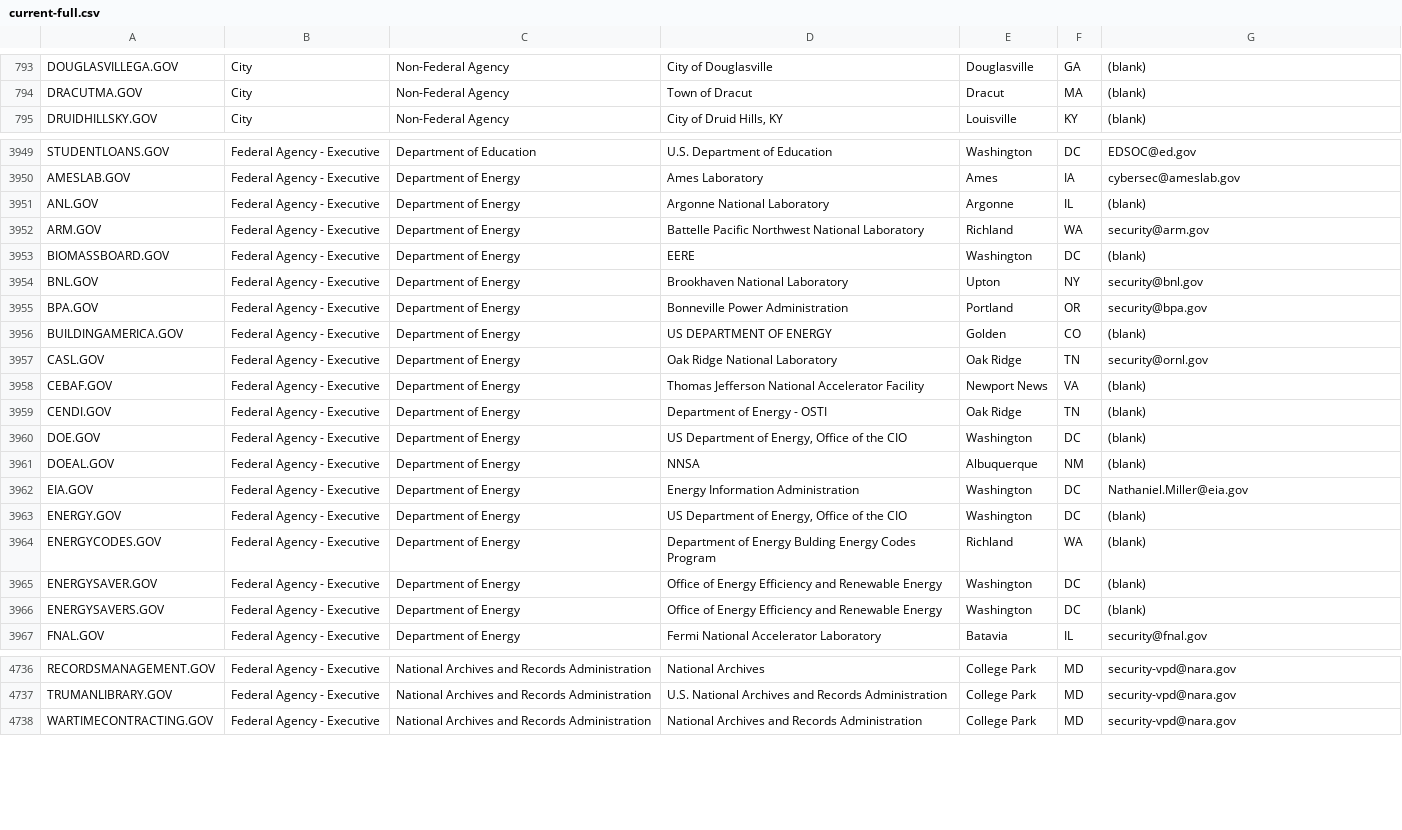
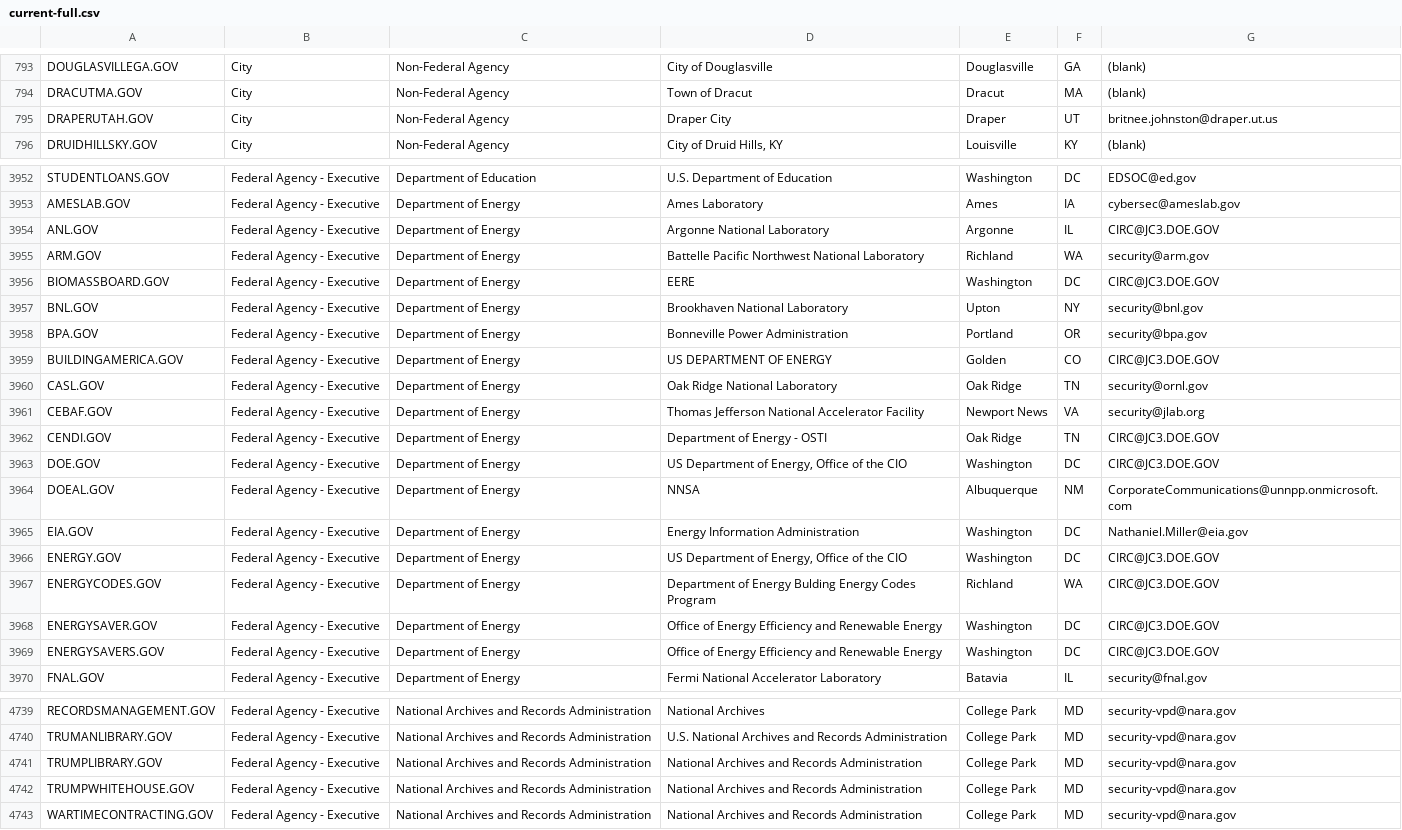
Before and after one commit to GSA/data, a CSV file: dotgov-domains/current-full.csv, drawn as a sheet; only a part is shown, gaps mark what is left out; the diff covers the shown part only.

```diff
--- a/dotgov-domains/current-full.csv
+++ b/dotgov-domains/current-full.csv
@@ -794,2 +794,3 @@ DOUGLASVILLEGA.GOV,City,Non-Federal Agency,City of Douglasville,Douglasville,GA,
 DRACUTMA.GOV,City,Non-Federal Agency,Town of Dracut,Dracut,MA,(blank)
+DRAPERUTAH.GOV,City,Non-Federal Agency,Draper City,Draper,UT,britnee.johnston@draper.ut.us
 DRUIDHILLSKY.GOV,City,Non-Federal Agency,"City of Druid Hills, KY",Louisville,KY,(blank)
@@ -3950,18 +3953,18 @@ STUDENTLOANS.GOV,Federal Agency - Executive,Department of Education,U.S. Departm
 AMESLAB.GOV,Federal Agency - Executive,Department of Energy,Ames Laboratory,Ames,IA,cybersec@ameslab.gov
-ANL.GOV,Federal Agency - Executive,Department of Energy,Argonne National Laboratory,Argonne,IL,(blank)
+ANL.GOV,Federal Agency - Executive,Department of Energy,Argonne National Laboratory,Argonne,IL,CIRC@JC3.DOE.GOV
 ARM.GOV,Federal Agency - Executive,Department of Energy,Battelle Pacific Northwest National Laboratory,Richland,WA,security@arm.gov
-BIOMASSBOARD.GOV,Federal Agency - Executive,Department of Energy,EERE,Washington,DC,(blank)
+BIOMASSBOARD.GOV,Federal Agency - Executive,Department of Energy,EERE,Washington,DC,CIRC@JC3.DOE.GOV
 BNL.GOV,Federal Agency - Executive,Department of Energy,Brookhaven National Laboratory,Upton,NY,security@bnl.gov
 BPA.GOV,Federal Agency - Executive,Department of Energy,Bonneville Power Administration,Portland,OR,security@bpa.gov
-BUILDINGAMERICA.GOV,Federal Agency - Executive,Department of Energy,US DEPARTMENT OF ENERGY,Golden,CO,(blank)
+BUILDINGAMERICA.GOV,Federal Agency - Executive,Department of Energy,US DEPARTMENT OF ENERGY,Golden,CO,CIRC@JC3.DOE.GOV
 CASL.GOV,Federal Agency - Executive,Department of Energy,Oak Ridge National Laboratory,Oak Ridge,TN,security@ornl.gov
-CEBAF.GOV,Federal Agency - Executive,Department of Energy,Thomas Jefferson National Accelerator Facility,Newport News,VA,(blank)
-CENDI.GOV,Federal Agency - Executive,Department of Energy,Department of Energy - OSTI,Oak Ridge,TN,(blank)
-DOE.GOV,Federal Agency - Executive,Department of Energy,"US Department of Energy, Office of the CIO",Washington,DC,(blank)
-DOEAL.GOV,Federal Agency - Executive,Department of Energy,NNSA,Albuquerque,NM,(blank)
+CEBAF.GOV,Federal Agency - Executive,Department of Energy,Thomas Jefferson National Accelerator Facility,Newport News,VA,security@jlab.org
+CENDI.GOV,Federal Agency - Executive,Department of Energy,Department of Energy - OSTI,Oak Ridge,TN,CIRC@JC3.DOE.GOV
+DOE.GOV,Federal Agency - Executive,Department of Energy,"US Department of Energy, Office of the CIO",Washington,DC,CIRC@JC3.DOE.GOV
+DOEAL.GOV,Federal Agency - Executive,Department of Energy,NNSA,Albuquerque,NM,CorporateCommunications@unnpp.onmicrosoft.com
 EIA.GOV,Federal Agency - Executive,Department of Energy,Energy Information Administration,Washington,DC,Nathaniel.Miller@eia.gov
-ENERGY.GOV,Federal Agency - Executive,Department of Energy,"US Department of Energy, Office of the CIO",Washington,DC,(blank)
-ENERGYCODES.GOV,Federal Agency - Executive,Department of Energy,Department of Energy Bulding Energy Codes Program,Richland,WA,(blank)
-ENERGYSAVER.GOV,Federal Agency - Executive,Department of Energy,Office of Energy Efficiency and Renewable Energy,Washington,DC,(blank)
-ENERGYSAVERS.GOV,Federal Agency - Executive,Department of Energy,Office of Energy Efficiency and Renewable Energy,Washington,DC,(blank)
+ENERGY.GOV,Federal Agency - Executive,Department of Energy,"US Department of Energy, Office of the CIO",Washington,DC,CIRC@JC3.DOE.GOV
+ENERGYCODES.GOV,Federal Agency - Executive,Department of Energy,Department of Energy Bulding Energy Codes Program,Richland,WA,CIRC@JC3.DOE.GOV
+ENERGYSAVER.GOV,Federal Agency - Executive,Department of Energy,Office of Energy Efficiency and Renewable Energy,Washington,DC,CIRC@JC3.DOE.GOV
+ENERGYSAVERS.GOV,Federal Agency - Executive,Department of Energy,Office of Energy Efficiency and Renewable Energy,Washington,DC,CIRC@JC3.DOE.GOV
 FNAL.GOV,Federal Agency - Executive,Department of Energy,Fermi National Accelerator Laboratory,Batavia,IL,security@fnal.gov
@@ -4737,2 +4740,4 @@ RECORDSMANAGEMENT.GOV,Federal Agency - Executive,National Archives and Records A
 TRUMANLIBRARY.GOV,Federal Agency - Executive,National Archives and Records Administration,U.S. National Archives and Records Administration,College Park,MD,security-vpd@nara.gov
+TRUMPLIBRARY.GOV,Federal Agency - Executive,National Archives and Records Administration,National Archives and Records Administration,College Park,MD,security-vpd@nara.gov
+TRUMPWHITEHOUSE.GOV,Federal Agency - Executive,National Archives and Records Administration,National Archives and Records Administration,College Park,MD,security-vpd@nara.gov
 WARTIMECONTRACTING.GOV,Federal Agency - Executive,National Archives and Records Administration,National Archives and Records Administration,College Park,MD,security-vpd@nara.gov
```
Also changed, not shown: 3 added rows and 19 edited cells elsewhere in this file, dotgov-domains/current-federal.csv.
